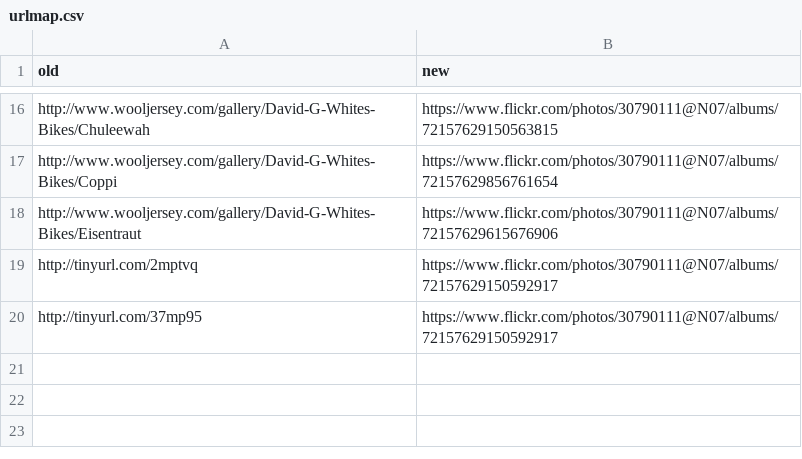
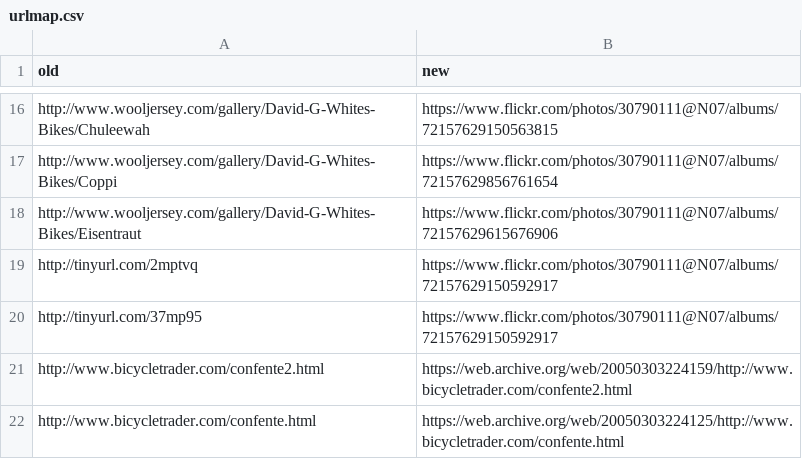
Before and after one commit to smontanaro/smontanaro-net, a CSV file: urlmap.csv, drawn as a sheet; only a part is shown, gaps mark what is left out; the diff names each change by its address in the sheet, - before the commit and + after, or states it on an @@ line.

Commit message:
confente in bicycletrader.com

```diff
--- a/urlmap.csv
+++ b/urlmap.csv
+row 21: http://www.bicycletrader.com/confente2.html | https://web.archive.org/web/20050303224159/http://www.bicycletrader.com/confente2.html
+row 22: http://www.bicycletrader.com/confente.html | https://web.archive.org/web/20050303224125/http://www.bicycletrader.com/confente.html
```
